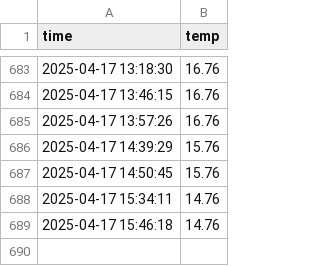
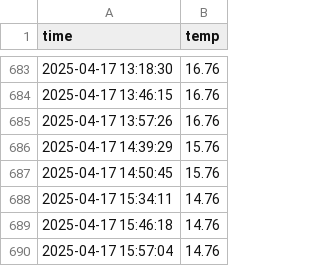
Before and after one commit to gyogyo98/seoul_weather_5m, a CSV file: seoul_weather.csv, drawn as a sheet; only a part is shown, gaps mark what is left out; the diff names each change by its address in the sheet, - before the commit and + after, or states it on an @@ line.

```diff
--- a/seoul_weather.csv
+++ b/seoul_weather.csv
+row 690: 2025-04-17 15:57:04 | 14.76
```
